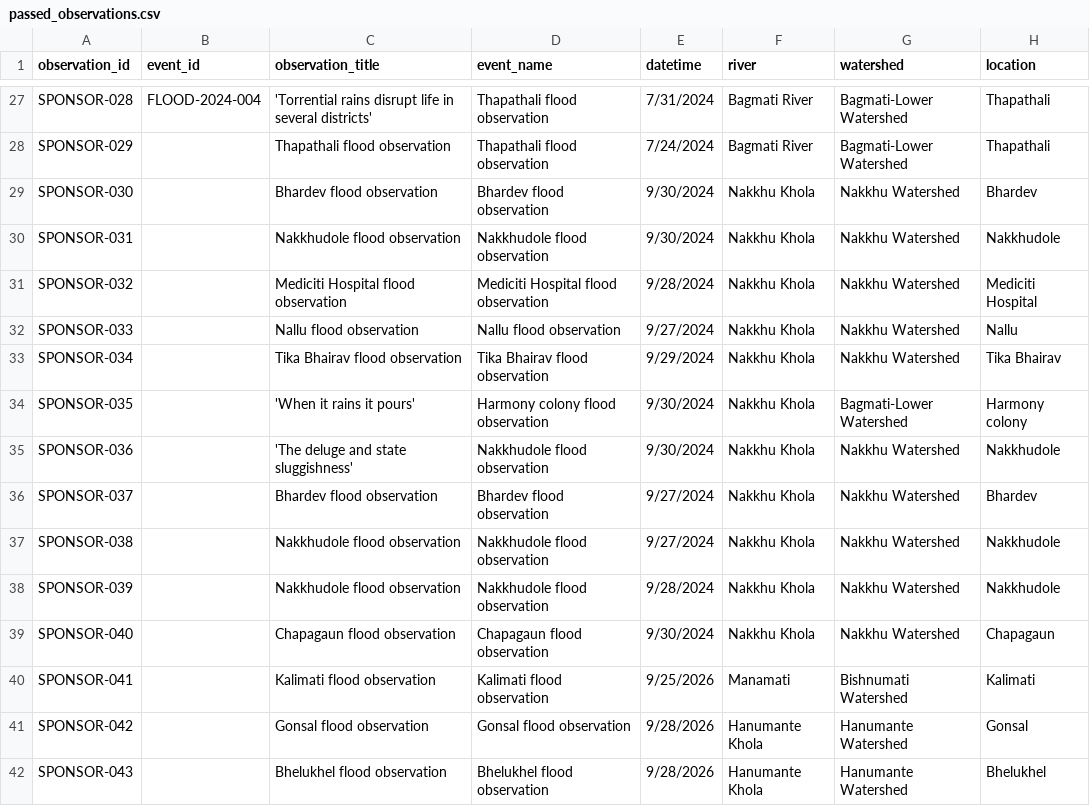
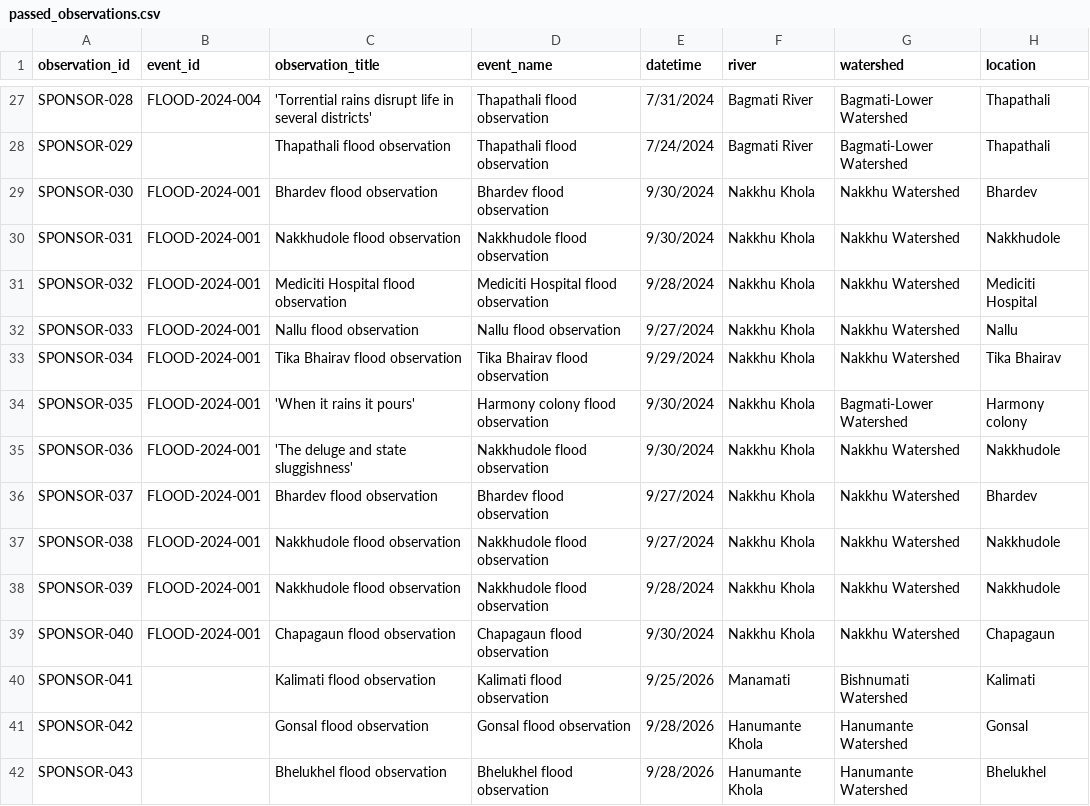
Before and after one commit to rslezas/S4W-Data-Cleaner, a CSV file: flood_repository_2/data/passed_observations.csv, drawn as a sheet; only a part is shown, gaps mark what is left out; the diff covers the shown part only; the diff names each change by its address in the sheet, - before the commit and + after, or states it on an @@ line.

```diff
--- a/flood_repository_2/data/passed_observations.csv
+++ b/flood_repository_2/data/passed_observations.csv
-B29:B39 (event_id): (empty)
+B29:B39 (event_id): FLOOD-2024-001
```
Also changed, not shown: 58 edited cells elsewhere in this file, 3 other files.
